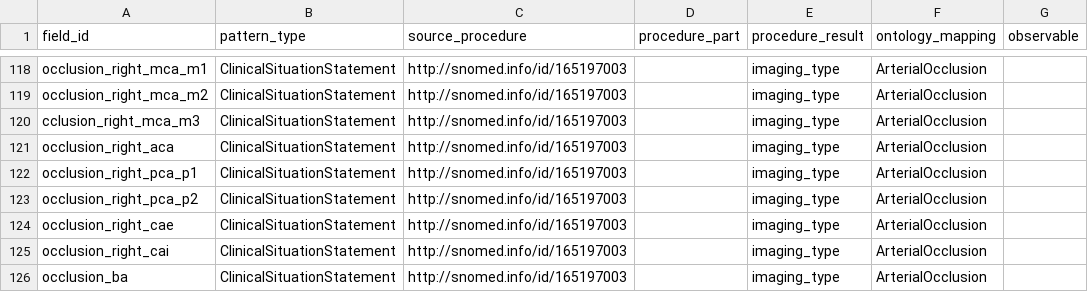
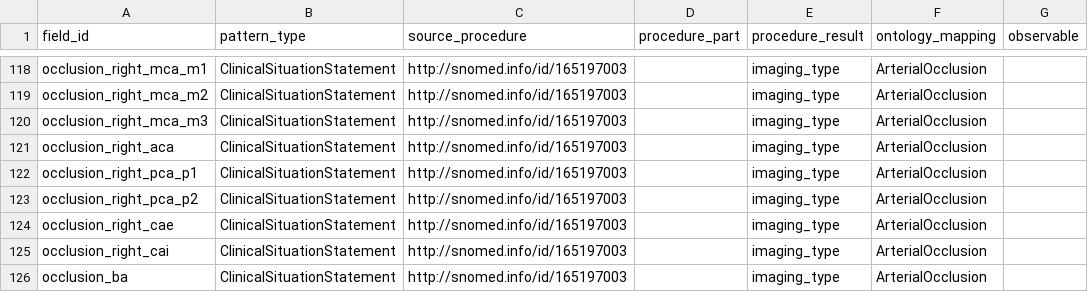
Before and after one commit to tecnomod-um/resqplus-project, a CSV file: data-to-rdf-pipeline/input_data/mappings.csv, drawn as a sheet; only a part is shown, gaps mark what is left out; the diff covers the shown part only; the diff names each change by its address in the sheet, - before the commit and + after, or states it on an @@ line.

```diff
--- a/data-to-rdf-pipeline/input_data/mappings.csv
+++ b/data-to-rdf-pipeline/input_data/mappings.csv
-A120 (field_id): cclusion_right_mca_m3
+A120 (field_id): occlusion_right_mca_m3
```
Also changed, not shown: 1 removed row and 42 edited cells elsewhere in this file.
